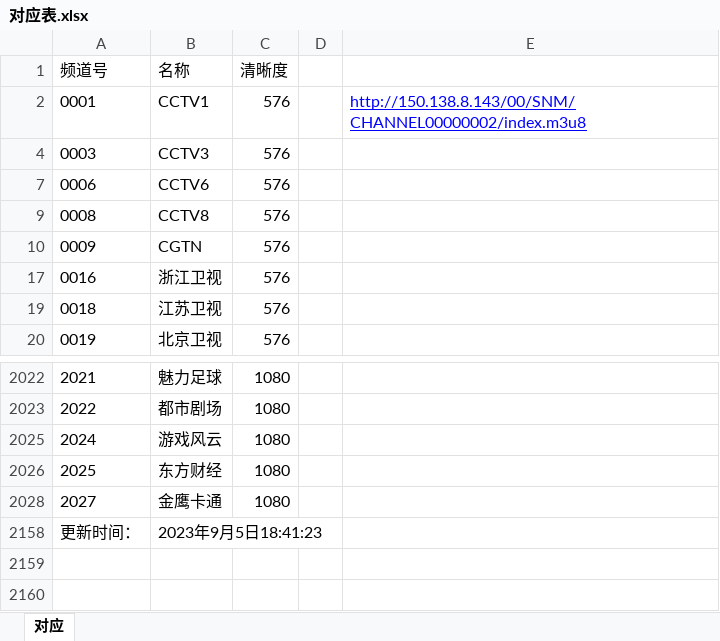
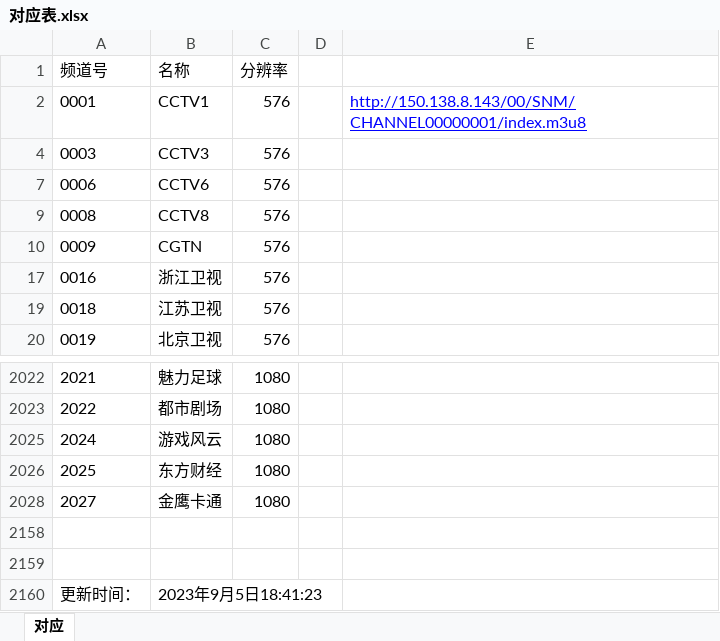
Before and after one commit to sumingyd/Telecom-Shandong-IPTV-List, an Excel workbook: 对应表.xlsx, sheet 对应, drawn as a sheet; only a part is shown, gaps mark what is left out; values as stored, in another font and other column widths than the file's, no borders; conditional formats not drawn; the diff names each change by its address in the sheet, - before the commit and + after, or states it on an @@ line.

```diff
--- a/对应表.xlsx (sheet 对应)
+++ b/对应表.xlsx (sheet 对应)
-C1: 清晰度
+C1: 分辨率
-E2: http://150.138.8.143/00/SNM/CHANNEL00000002/index.m3u8
+E2: http://150.138.8.143/00/SNM/CHANNEL00000001/index.m3u8
+row 2158: (empty)
+row 2159: (empty)
```
Also changed, not shown: 1 other file.
